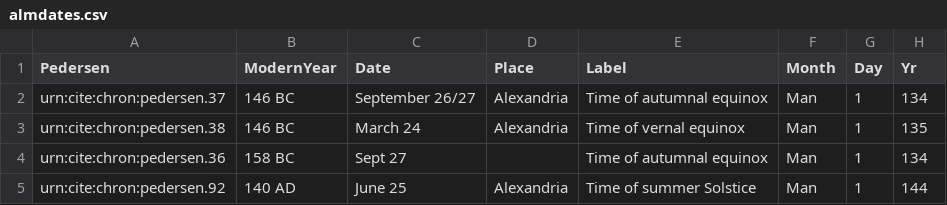
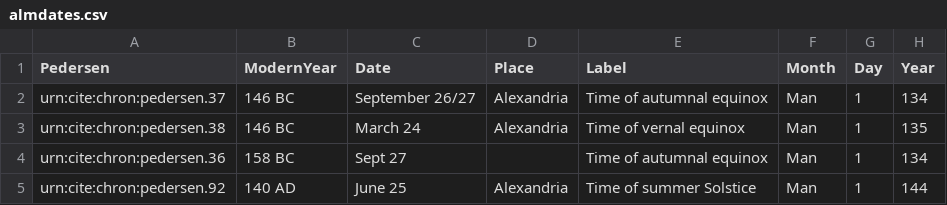
Before and after one commit to neelsmith/chronicles, a CSV file: collections/almdates.csv, drawn as a sheet; only a part is shown.

Commit message:
Correct critical typos in data and inventories.

```diff
--- a/collections/almdates.csv
+++ b/collections/almdates.csv
@@ -1,2 +1,2 @@
-Pedersen,ModernYear,Date,Place,Label,Month,Day,Yr
+Pedersen,ModernYear,Date,Place,Label,Month,Day,Year
 urn:cite:chron:pedersen.37,146 BC,September 26/27,Alexandria,Time of autumnal equinox,Man,1,134
```
Also changed, not shown: 2 other files.
